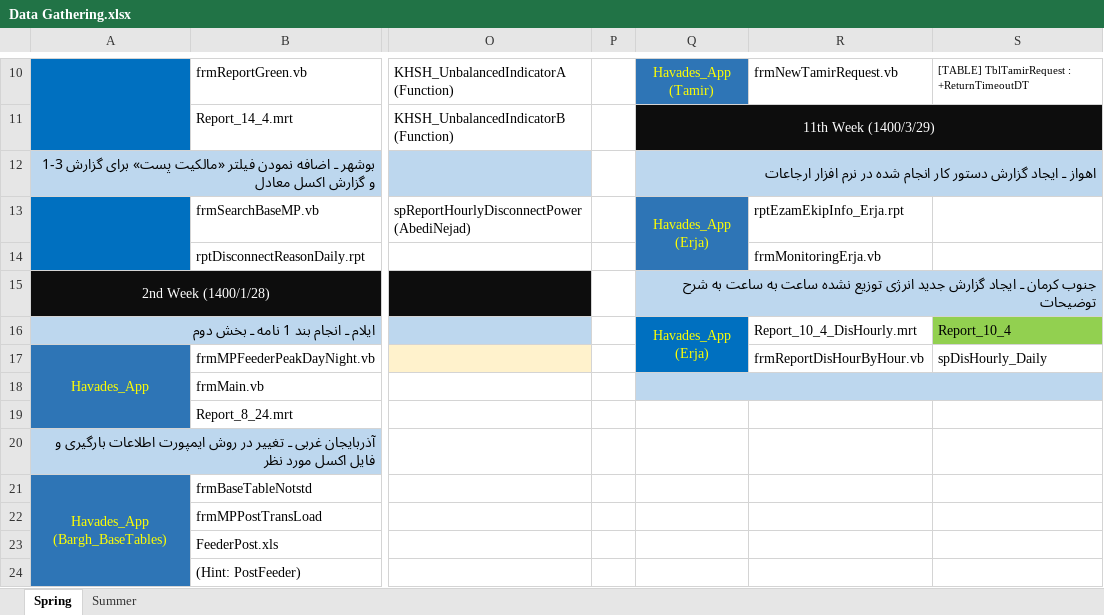
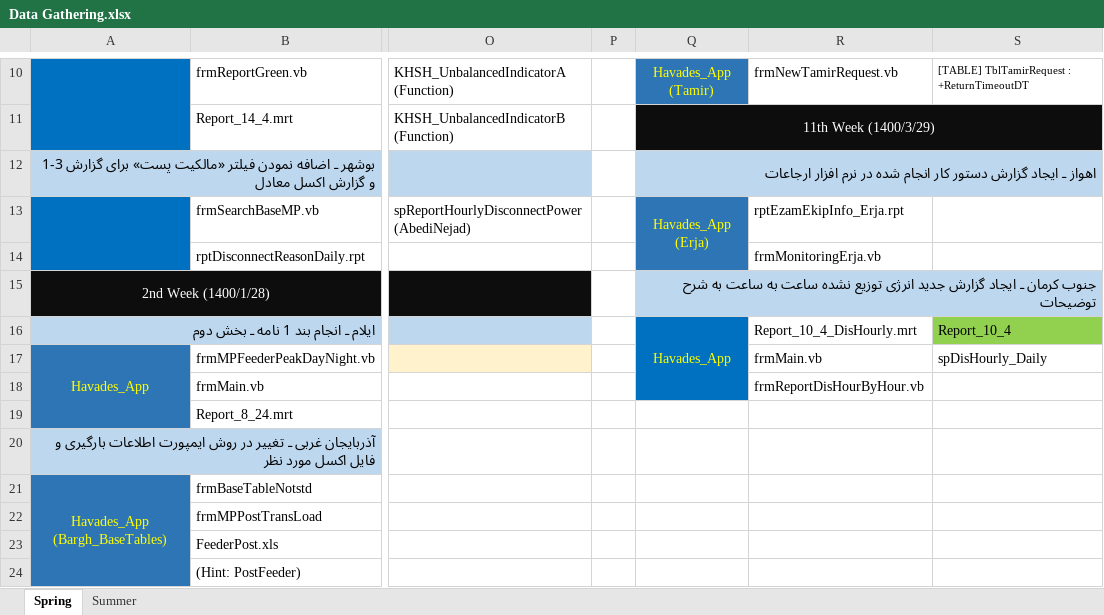
Before and after one commit to omiddadvar/SQL-SP, an Excel workbook: Data/Data Gathering.xlsx, sheet Spring, drawn as a sheet; only a part is shown, gaps mark what is left out; values as stored, in another font and other column widths than the file's, no borders; the diff names each change by its address in the sheet, - before the commit and + after, or states it on an @@ line.

Commit message:
Some changes in data gathering :weary:

```diff
--- a/Data/Data Gathering.xlsx (sheet Spring)
+++ b/Data/Data Gathering.xlsx (sheet Spring)
-Q16: Havades_App (Erja)
+Q16: Havades_App
-Q16:Q17 merged
+Q16:Q18 merged
-R17: frmReportDisHourByHour.vb
+R17: frmMain.vb
-Q18 fill: #BDD7EE
+Q18 fill: #0070C0
-Q18:S18 merged
-R18: (empty)
+R18: frmReportDisHourByHour.vb
-R18:S18 fill: #BDD7EE
+R18:S18 fill: none
```
